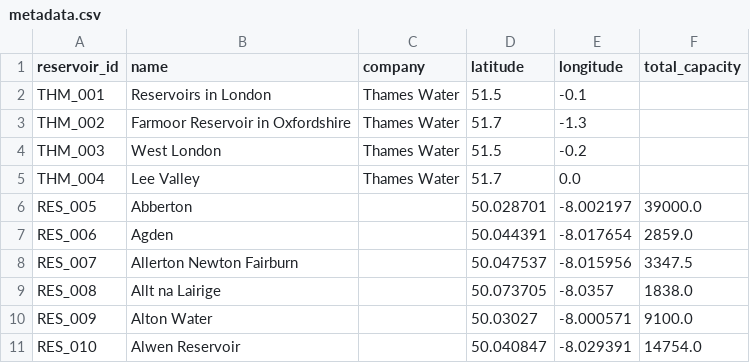
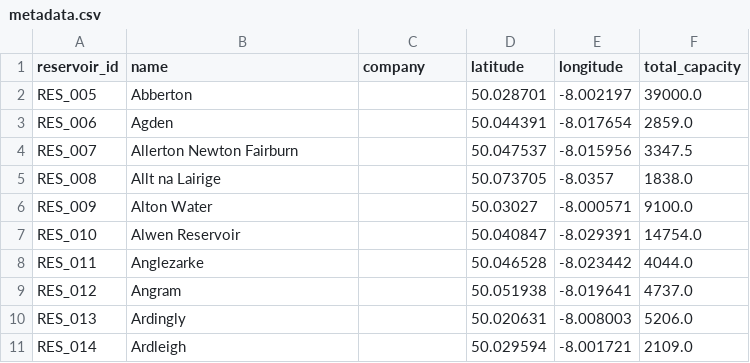
Before and after one commit to simonmcnorton/uk-reservoir-data, a CSV file: metadata.csv, drawn as a sheet; only a part is shown; the shorter side is filled out with more unchanged rows.

Commit message:
Implement Stream API integration with ArcGIS REST Services
- Implemented ArcGIS REST API query functionality in scrapers/stream_api.py
- Updated main_aggregator.py to use difflib.get_close_matches for fuzzy name matching (0.8 threshold)
- Enhanced merge logic to handle API data with graceful fallback to null capacity
- Added total_capacity field to JSON schema from CEH dataset
- Removed Thames Water web scraper (scrapers/thames.py) and metadata entries
- System now supports 273 individual reservoirs with proper fuzzy matching
- Graceful handling when API returns no data or connection fails
- Enhanced metadata reading to include total_capacity field

```diff
--- a/metadata.csv
+++ b/metadata.csv
@@ -1,6 +1,2 @@
 reservoir_id,name,company,latitude,longitude,total_capacity
-THM_001,Reservoirs in London,Thames Water,51.5,-0.1,
-THM_002,Farmoor Reservoir in Oxfordshire,Thames Water,51.7,-1.3,
-THM_003,West London,Thames Water,51.5,-0.2,
-THM_004,Lee Valley,Thames Water,51.7,0.0,
 RES_005,Abberton,,50.028701,-8.002197,39000.0
```
Also changed, not shown: 4 other files.
